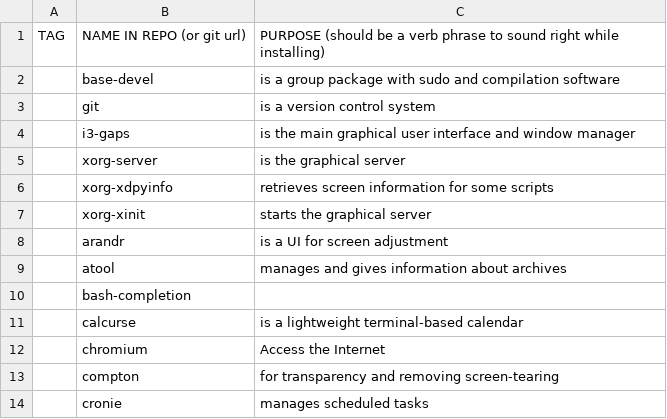
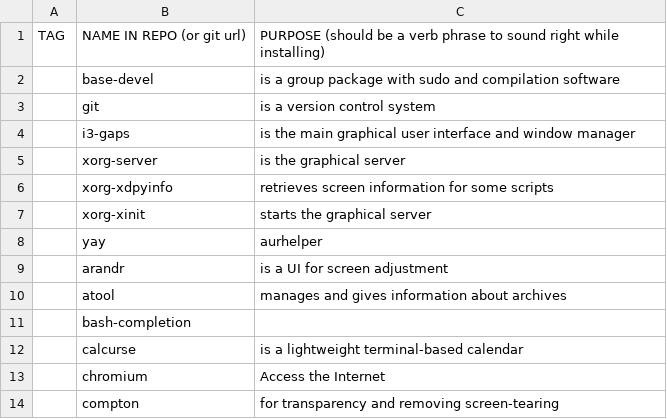
Before and after one commit to MTCreator/DotFiles, a CSV file: .myinfo/programs.csv, drawn as a sheet; only a part is shown; the shorter side is filled out with more unchanged rows; the diff names each change by its address in the sheet, - before the commit and + after, or states it on an @@ line.

Commit message:
Update programs.csv

```diff
--- a/.myinfo/programs.csv
+++ b/.myinfo/programs.csv
+row 8:  | yay | aurhelper
```
